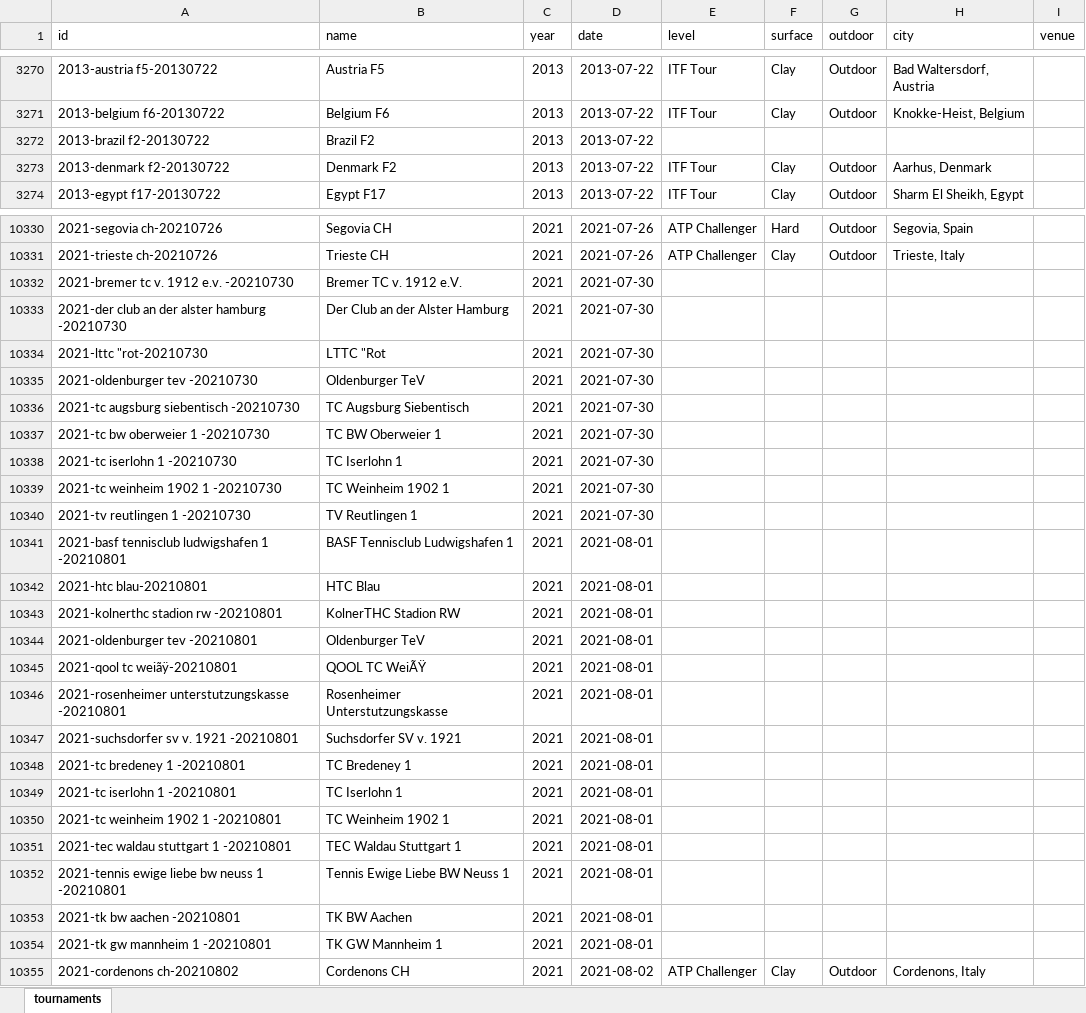
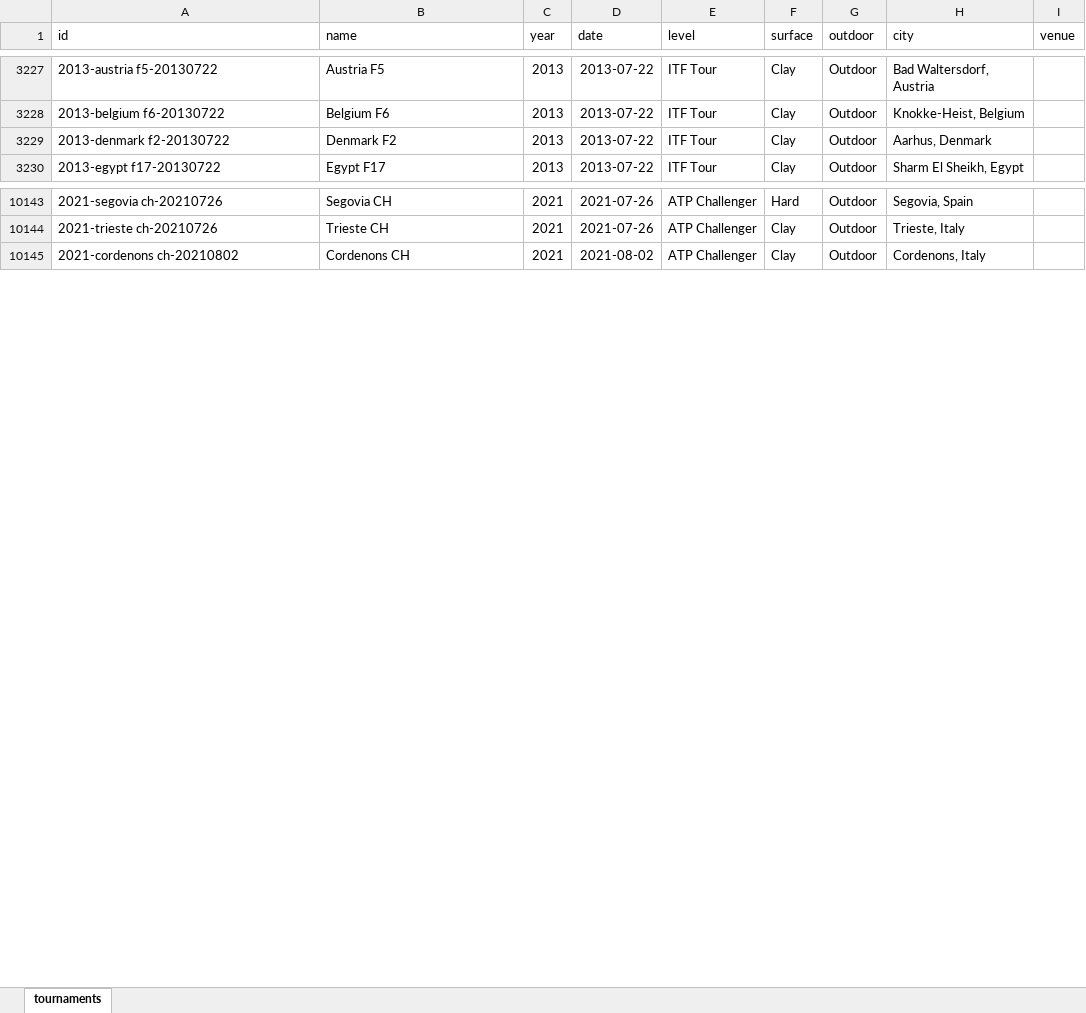
Before and after one commit to jakmuell/Tennis_ATP, an Excel workbook: tournaments.xlsx, sheet tournaments, drawn as a sheet; only a part is shown, gaps mark what is left out; values as stored, in another font and other column widths than the file's, no borders; table styles not drawn; the diff covers the shown part only; the diff names each change by its address in the sheet, - before the commit and + after, or states it on an @@ line.

```diff
--- a/tournaments.xlsx (sheet tournaments)
+++ b/tournaments.xlsx (sheet tournaments)
-row 3272: 2013-brazil f2-20130722 | Brazil F2 | 2013 | 2013-07-22
-row 10332: 2021-bremer tc v. 1912 e.v. -20210730 | Bremer TC v. 1912 e.V. | 2021 | 2021-07-30
-row 10333: 2021-der club an der alster hamburg -20210730 | Der Club an der Alster Hamburg | 2021 | 2021-07-30
-row 10334: 2021-lttc "rot-20210730 | LTTC "Rot | 2021 | 2021-07-30
-row 10335: 2021-oldenburger tev -20210730 | Oldenburger TeV | 2021 | 2021-07-30
-row 10336: 2021-tc augsburg siebentisch -20210730 | TC Augsburg Siebentisch | 2021 | 2021-07-30
-row 10337: 2021-tc bw oberweier 1 -20210730 | TC BW Oberweier 1 | 2021 | 2021-07-30
-row 10338: 2021-tc iserlohn 1 -20210730 | TC Iserlohn 1 | 2021 | 2021-07-30
-row 10339: 2021-tc weinheim 1902 1 -20210730 | TC Weinheim 1902 1 | 2021 | 2021-07-30
-row 10340: 2021-tv reutlingen 1 -20210730 | TV Reutlingen 1 | 2021 | 2021-07-30
-row 10341: 2021-basf tennisclub ludwigshafen 1 -20210801 | BASF Tennisclub Ludwigshafen 1 | 2021 | 2021-08-01
-row 10342: 2021-htc blau-20210801 | HTC Blau | 2021 | 2021-08-01
-row 10343: 2021-kolnerthc stadion rw -20210801 | KolnerTHC Stadion RW | 2021 | 2021-08-01
-row 10344: 2021-oldenburger tev -20210801 | Oldenburger TeV | 2021 | 2021-08-01
-row 10345: 2021-qool tc weiãÿ-20210801 | QOOL TC WeiÃŸ | 2021 | 2021-08-01
-row 10346: 2021-rosenheimer unterstutzungskasse -20210801 | Rosenheimer Unterstutzungskasse | 2021 | 2021-08-01
-row 10347: 2021-suchsdorfer sv v. 1921 -20210801 | Suchsdorfer SV v. 1921 | 2021 | 2021-08-01
-row 10348: 2021-tc bredeney 1 -20210801 | TC Bredeney 1 | 2021 | 2021-08-01
-row 10349: 2021-tc iserlohn 1 -20210801 | TC Iserlohn 1 | 2021 | 2021-08-01
-row 10350: 2021-tc weinheim 1902 1 -20210801 | TC Weinheim 1902 1 | 2021 | 2021-08-01
-row 10351: 2021-tec waldau stuttgart 1 -20210801 | TEC Waldau Stuttgart 1 | 2021 | 2021-08-01
-row 10352: 2021-tennis ewige liebe bw neuss 1 -20210801 | Tennis Ewige Liebe BW Neuss 1 | 2021 | 2021-08-01
-row 10353: 2021-tk bw aachen -20210801 | TK BW Aachen | 2021 | 2021-08-01
-row 10354: 2021-tk gw mannheim 1 -20210801 | TK GW Mannheim 1 | 2021 | 2021-08-01
```
Also changed, not shown: 219 removed rows and 1 edited cell elsewhere in this sheet, 1 other file.
